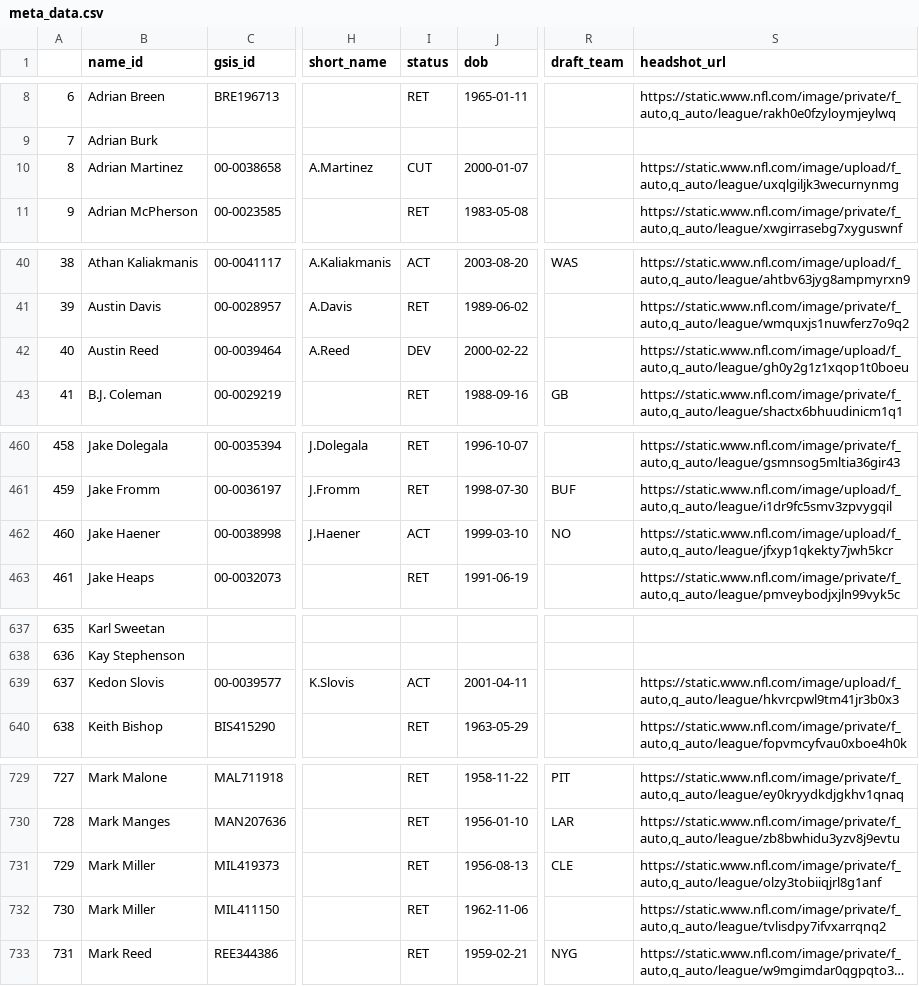
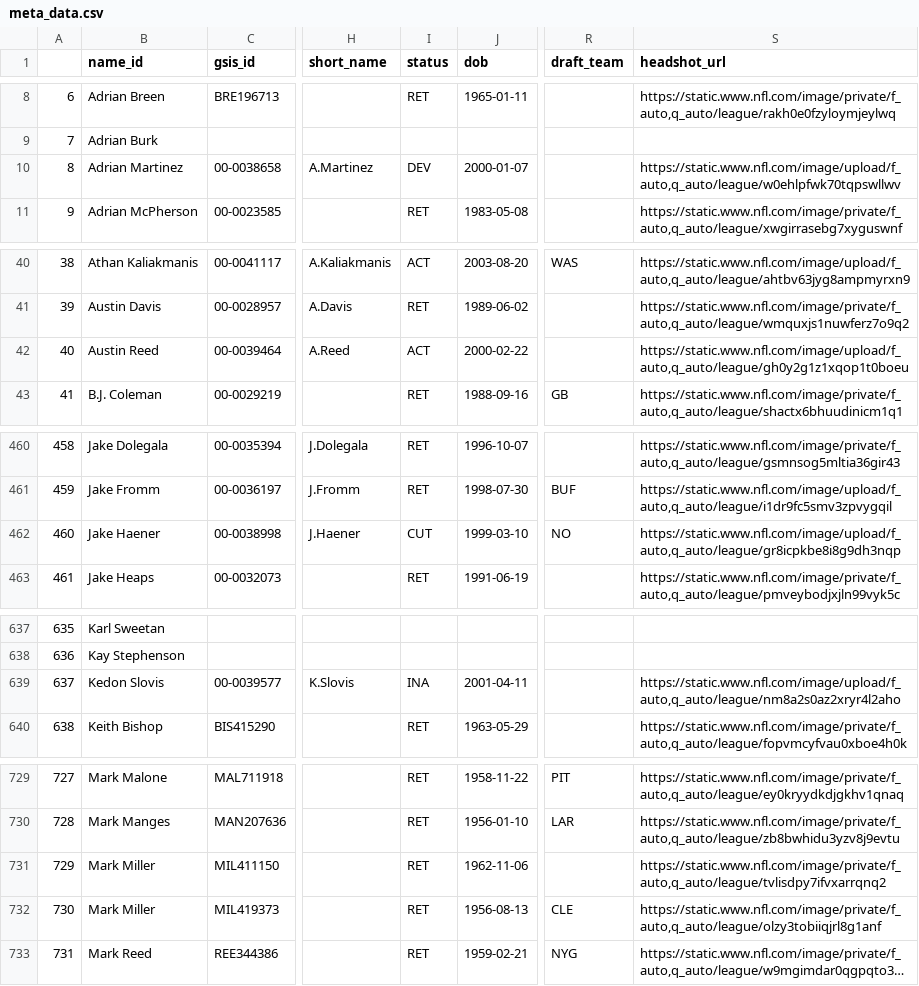
Before and after one commit to greerreNFL/nfeloqb, a CSV file: Other Data/meta_data.csv, drawn as a sheet; only a part is shown, gaps mark what is left out; long unchanged cells end in …; addresses are those after the commit; the diff covers the shown part only; the diff names each change by its address in the sheet, - before the commit and + after, or states it on an @@ line.

```diff
--- a/Other Data/meta_data.csv
+++ b/Other Data/meta_data.csv
-I10 (status): CUT
+I10 (status): DEV
-S10 (headshot_url): https://static.www.nfl.com/image/upload/f_auto,q_auto/league/uxqlgiljk3wecurnynmg
+S10 (headshot_url): https://static.www.nfl.com/image/upload/f_auto,q_auto/league/w0ehlpfwk70tqpswllwv
-I42 (status): DEV
+I42 (status): ACT
-I462 (status): ACT
+I462 (status): CUT
-S462 (headshot_url): https://static.www.nfl.com/image/upload/f_auto,q_auto/league/jfxyp1qkekty7jwh5kcr
+S462 (headshot_url): https://static.www.nfl.com/image/upload/f_auto,q_auto/league/gr8icpkbe8i8g9dh3nqp
-I639 (status): ACT
+I639 (status): INA
-S639 (headshot_url): https://static.www.nfl.com/image/upload/f_auto,q_auto/league/hkvrcpwl9tm41jr3b0x3
+S639 (headshot_url): https://static.www.nfl.com/image/upload/f_auto,q_auto/league/nm8a2s0az2xryr4l2aho
@@ row 732 moved to row 731: 729 @@
@@ column A renumbered in row 732 @@
```
Also changed, not shown: 5 edited cells elsewhere in this file, Other Data/defensive_adjustments.csv, 3 other files.
